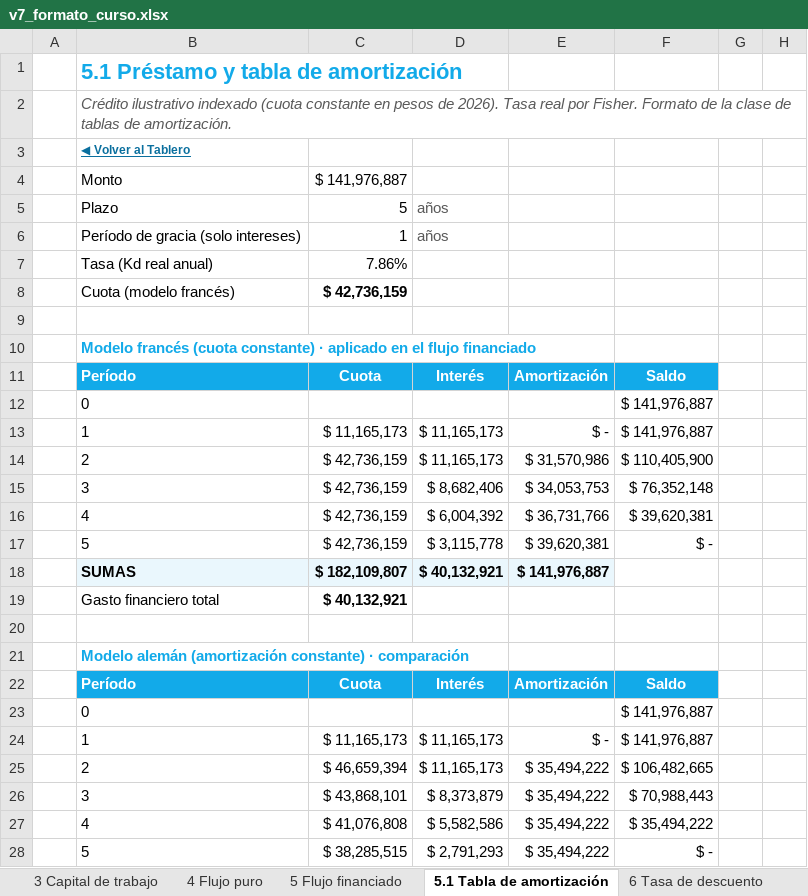
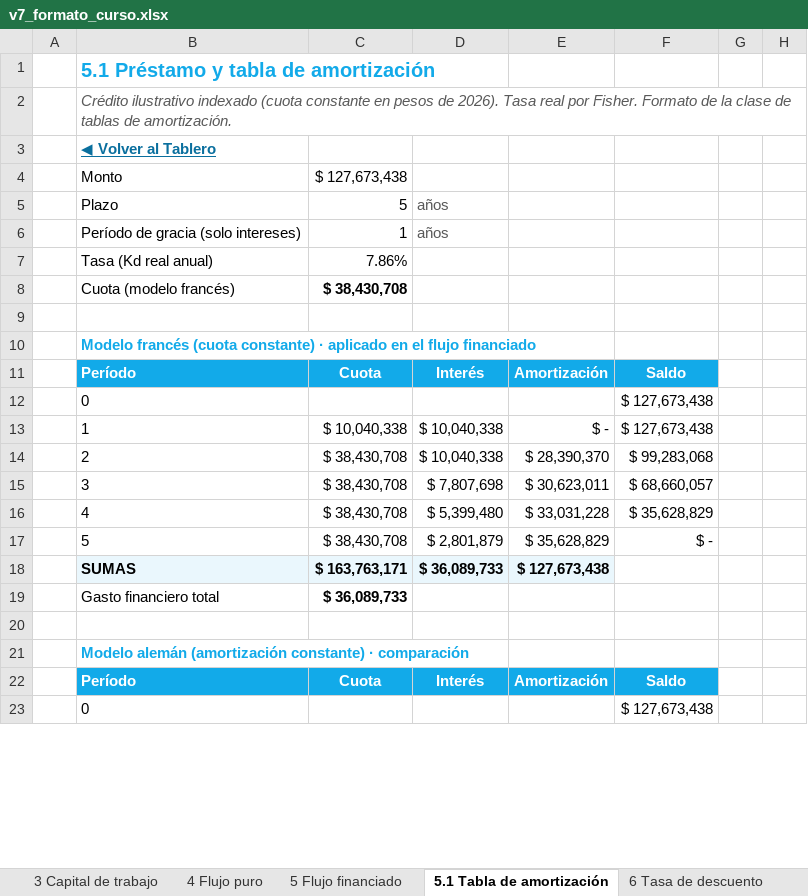
Before and after one commit to diegoaam0109-ux/lumine, an Excel workbook: integrador-2/fase-4/excel/v7_formato_curso.xlsx, sheet 5.1 Tabla de amortización, drawn as a sheet; only a part is shown; values as stored, in another font and other column widths than the file's, no borders; removed rows and columns are numbered as before the commit, all else as after; the diff covers the shown part only; the diff names each change by its address in the sheet, - before the commit and + after, or states it on an @@ line.

```diff
--- a/integrador-2/fase-4/excel/v7_formato_curso.xlsx (sheet 5.1 Tabla de amortización)
+++ b/integrador-2/fase-4/excel/v7_formato_curso.xlsx (sheet 5.1 Tabla de amortización)
@@ B1 text size: smaller @@
@@ B3 text size: larger @@
-C4: $ 141,976,887
+C4: $ 127,673,438
-C8: $ 42,736,159
+C8: $ 38,430,708
-F12: $ 141,976,887
+F12: $ 127,673,438
-row 13:  | 1 | $ 11,165,173 | $ 11,165,173 | $ - | $ 141,976,887
-row 14:  | 2 | $ 42,736,159 | $ 11,165,173 | $ 31,570,986 | $ 110,405,900
-row 15:  | 3 | $ 42,736,159 | $ 8,682,406 | $ 34,053,753 | $ 76,352,148
-row 16:  | 4 | $ 42,736,159 | $ 6,004,392 | $ 36,731,766 | $ 39,620,381
-row 17:  | 5 | $ 42,736,159 | $ 3,115,778 | $ 39,620,381 | $ -
-row 18:  | SUMAS | $ 182,109,807 | $ 40,132,921 | $ 141,976,887
-row 19:  | Gasto financiero total | $ 40,132,921
+row 13:  | 1 | $ 10,040,338 | $ 10,040,338 | $ - | $ 127,673,438
+row 14:  | 2 | $ 38,430,708 | $ 10,040,338 | $ 28,390,370 | $ 99,283,068
+row 15:  | 3 | $ 38,430,708 | $ 7,807,698 | $ 30,623,011 | $ 68,660,057
+row 16:  | 4 | $ 38,430,708 | $ 5,399,480 | $ 33,031,228 | $ 35,628,829
+row 17:  | 5 | $ 38,430,708 | $ 2,801,879 | $ 35,628,829 | $ -
+row 18:  | SUMAS | $ 163,763,171 | $ 36,089,733 | $ 127,673,438
+row 19:  | Gasto financiero total | $ 36,089,733
-F23: $ 141,976,887
+F23: $ 127,673,438
-row 24:  | 1 | $ 11,165,173 | $ 11,165,173 | $ - | $ 141,976,887
-row 25:  | 2 | $ 46,659,394 | $ 11,165,173 | $ 35,494,222 | $ 106,482,665
-row 26:  | 3 | $ 43,868,101 | $ 8,373,879 | $ 35,494,222 | $ 70,988,443
-row 27:  | 4 | $ 41,076,808 | $ 5,582,586 | $ 35,494,222 | $ 35,494,222
-row 28:  | 5 | $ 38,285,515 | $ 2,791,293 | $ 35,494,222 | $ -
```
Also changed, not shown: 21 added rows, 16 removed rows, 9 edited cells and cell formats elsewhere in this sheet, sheet Motor sensibilidad, sheet Motor financiero, sheet Motor mensual, sheet Datos del tablero, sheet A3 Capital trabajo mensual, sheet A2 Caja mensual 3 años, 17 more sheets, formulas that keep their value, charts or pictures, 11 other files.
